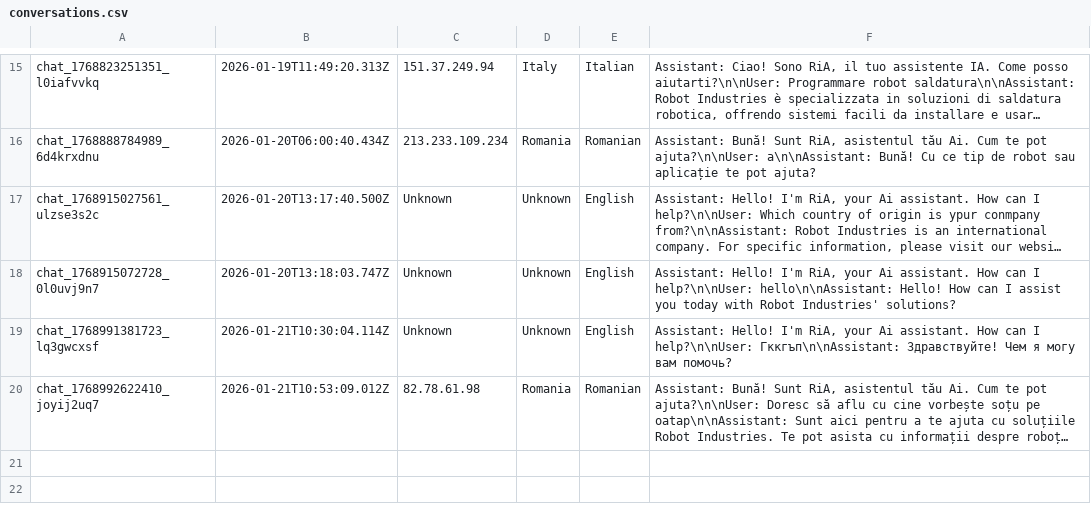
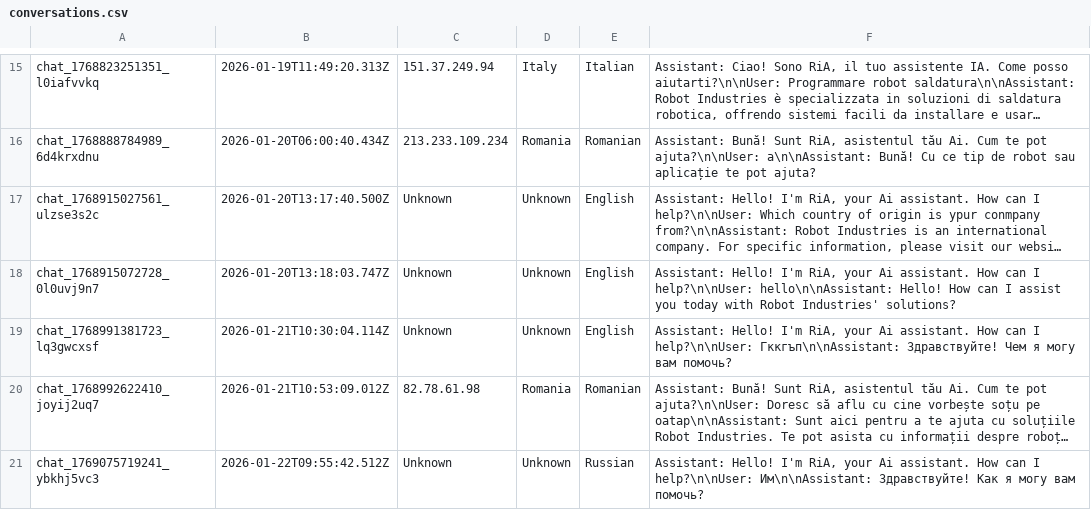
Before and after one commit to RaresC24/chatbot, a CSV file: conversations.csv, drawn as a sheet; only a part is shown, gaps mark what is left out; long unchanged cells end in …; the diff names each change by its address in the sheet, - before the commit and + after, or states it on an @@ line.

Commit message:
Log conversation chat_1769075719241_ybkhj5vc3

```diff
--- a/conversations.csv
+++ b/conversations.csv
+row 21: chat_1769075719241_ybkhj5vc3 | 2026-01-22T09:55:42.512Z | Unknown | Unknown | Russian | Assistant: Hello! I'm RiA, your Ai assistant. How can I help?\n\nUser: Им\n\nAssistant: Здравствуйте! Как я могу вам помочь?
```
